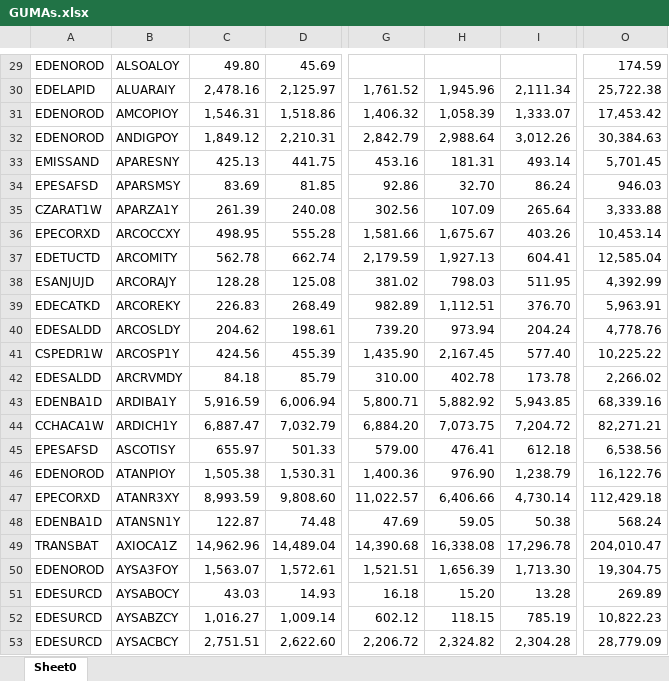
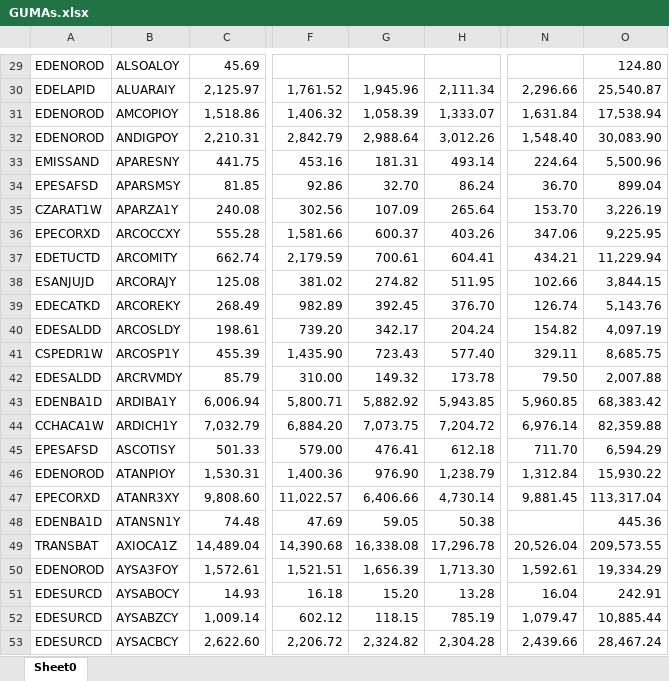
Before and after one commit to daniraggio/dashboard-MEM, an Excel workbook: data/consumos/GUMAs.xlsx, sheet Sheet0, drawn as a sheet; only a part is shown, gaps mark what is left out; values as stored, in another font and other column widths than the file's, no cell formats; removed rows and columns are numbered as before the commit, all else as after; the diff covers the shown part only; the diff names each change by its address in the sheet, - before the commit and + after, or states it on an @@ line.

```diff
--- a/data/consumos/GUMAs.xlsx (sheet Sheet0)
+++ b/data/consumos/GUMAs.xlsx (sheet Sheet0)
-column C, rows 29-53: 49.80 | 2,478.16 | 1,546.31 | 1,849.12 | 425.13 | 83.69 | 261.39 | 498.95 | 562.78 | 128.28 | 226.83 | 204.62 | 424.56 | 84.18 | 5,916.59 | 6,887.47 | 655.97 | 1,505.38 | 8,993.59 | 122.87 | 14,962.96 | 1,563.07 | 43.03 | 1,016.27 | 2,751.51
+column N, rows 30-53: 2,296.66 | 1,631.84 | 1,548.40 | 224.64 | 36.70 | 153.70 | 347.06 | 434.21 | 102.66 | 126.74 | 154.82 | 329.11 | 79.50 | 5,960.85 | 6,976.14 | 711.70 | 1,312.84 | 9,881.45 |  | 20,526.04 | 1,592.61 | 16.04 | 1,079.47 | 2,439.66
-O29: 174.59
+O29: 124.80
-O30: 25,722.38
+O30: 25,540.87
-O31: 17,453.42
+O31: 17,538.94
-O32: 30,384.63
+O32: 30,083.90
-O33: 5,701.45
+O33: 5,500.96
-O34: 946.03
+O34: 899.04
-O35: 3,333.88
+O35: 3,226.19
-G36: 1,675.67
+G36: 600.37
-O36: 10,453.14
+O36: 9,225.95
-G37: 1,927.13
+G37: 700.61
-O37: 12,585.04
+O37: 11,229.94
-G38: 798.03
+G38: 274.82
-O38: 4,392.99
+O38: 3,844.15
-G39: 1,112.51
+G39: 392.45
-O39: 5,963.91
+O39: 5,143.76
-G40: 973.94
+G40: 342.17
-O40: 4,778.76
+O40: 4,097.19
-G41: 2,167.45
+G41: 723.43
-O41: 10,225.22
+O41: 8,685.75
-G42: 402.78
+G42: 149.32
-O42: 2,266.02
+O42: 2,007.88
-O43: 68,339.16
+O43: 68,383.42
-O44: 82,271.21
+O44: 82,359.88
-O45: 6,538.56
+O45: 6,594.29
-O46: 16,122.76
+O46: 15,930.22
-O47: 112,429.18
+O47: 113,317.04
-O48: 568.24
+O48: 445.36
-O49: 204,010.47
+O49: 209,573.55
-O50: 19,304.75
+O50: 19,334.29
-O51: 269.89
+O51: 242.91
-O52: 10,822.23
+O52: 10,885.44
-O53: 28,779.09
+O53: 28,467.24
```
Also changed, not shown: 22 added rows, 19 removed rows and 496 edited cells elsewhere in this sheet, cell formats, formulas that keep their value, data/consumos/GUDI.xlsx, data/consumos/GUMEs.xlsx.
